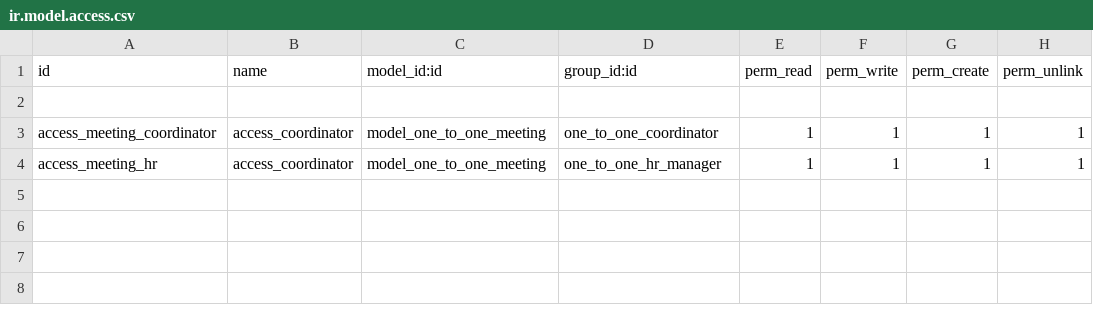
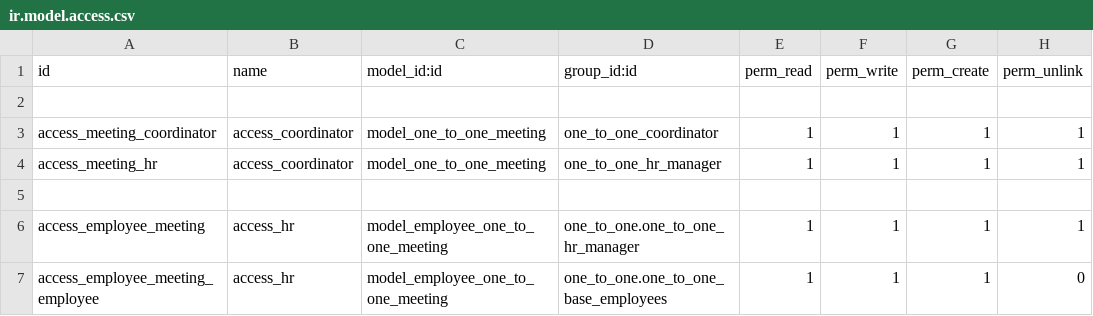
Before and after one commit to muhammedmurshid/one_to_one, a CSV file: security/ir.model.access.csv, drawn as a sheet.

Commit message:
added employee meeting

```diff
--- a/security/ir.model.access.csv
+++ b/security/ir.model.access.csv
@@ -4 +4,4 @@ access_meeting_coordinator,access_coordinator,model_one_to_one_meeting,one_to_on
 access_meeting_hr,access_coordinator,model_one_to_one_meeting,one_to_one_hr_manager,1,1,1,1
+
+access_employee_meeting,access_hr,model_employee_one_to_one_meeting,one_to_one.one_to_one_hr_manager,1,1,1,1
+access_employee_meeting_employee,access_hr,model_employee_one_to_one_meeting,one_to_one.one_to_one_base_employees,1,1,1,0
```
Also changed, not shown: 8 other files.
